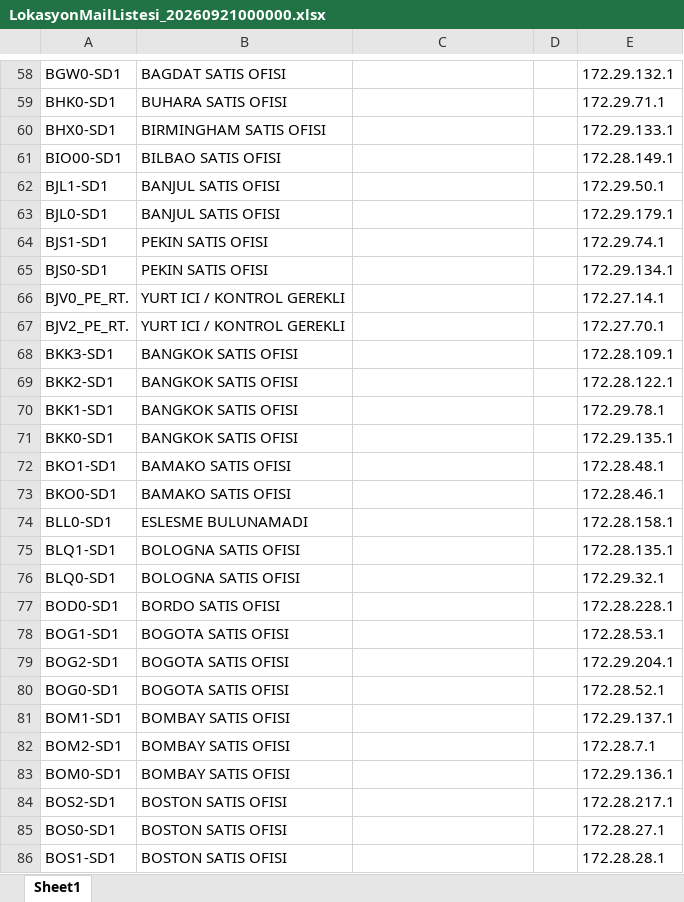
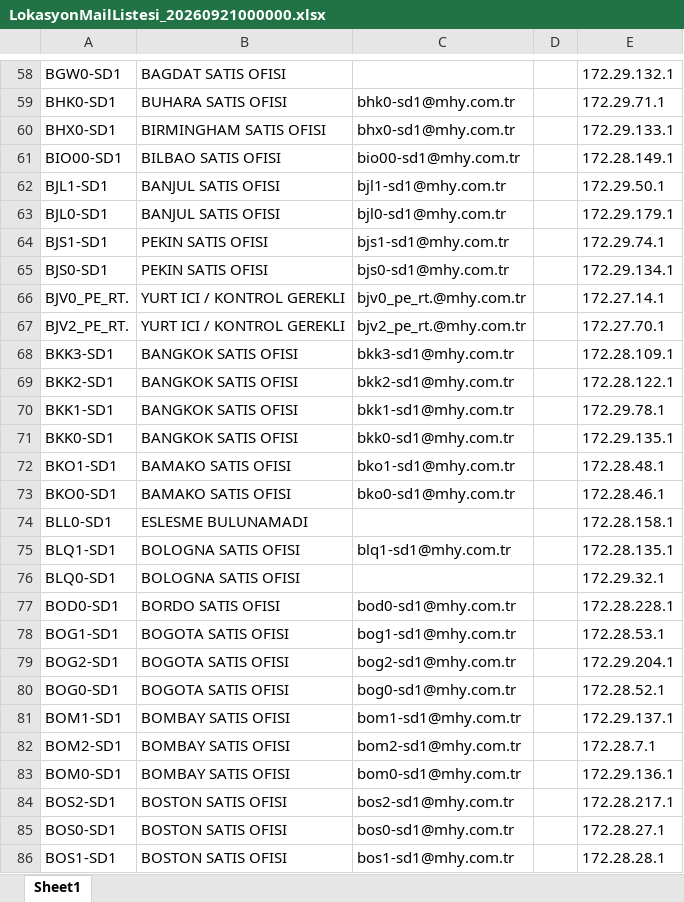
Before and after one commit to cankaratass1-tech/tk-asset-manager, an Excel workbook: backend/demo-data/current/LokasyonMailListesi_20260921000000.xlsx, sheet Sheet1, drawn as a sheet; only a part is shown, gaps mark what is left out; values as stored, in another font and other column widths than the file's, no borders; the diff covers the shown part only; the diff names each change by its address in the sheet, - before the commit and + after, or states it on an @@ line.

```diff
--- a/backend/demo-data/current/LokasyonMailListesi_20260921000000.xlsx (sheet Sheet1)
+++ b/backend/demo-data/current/LokasyonMailListesi_20260921000000.xlsx (sheet Sheet1)
-C59: (empty)
+C59: bhk0-sd1@mhy.com.tr
-C60: (empty)
+C60: bhx0-sd1@mhy.com.tr
-C61: (empty)
+C61: bio00-sd1@mhy.com.tr
-C62: (empty)
+C62: bjl1-sd1@mhy.com.tr
-C63: (empty)
+C63: bjl0-sd1@mhy.com.tr
-C64: (empty)
+C64: bjs1-sd1@mhy.com.tr
-C65: (empty)
+C65: bjs0-sd1@mhy.com.tr
-C66: (empty)
+C66: bjv0_pe_rt.@mhy.com.tr
-C67: (empty)
+C67: bjv2_pe_rt.@mhy.com.tr
-C68: (empty)
+C68: bkk3-sd1@mhy.com.tr
-C69: (empty)
+C69: bkk2-sd1@mhy.com.tr
-C70: (empty)
+C70: bkk1-sd1@mhy.com.tr
-C71: (empty)
+C71: bkk0-sd1@mhy.com.tr
-C72: (empty)
+C72: bko1-sd1@mhy.com.tr
-C73: (empty)
+C73: bko0-sd1@mhy.com.tr
-C75: (empty)
+C75: blq1-sd1@mhy.com.tr
-C77: (empty)
+C77: bod0-sd1@mhy.com.tr
-C78: (empty)
+C78: bog1-sd1@mhy.com.tr
-C79: (empty)
+C79: bog2-sd1@mhy.com.tr
-C80: (empty)
+C80: bog0-sd1@mhy.com.tr
-C81: (empty)
+C81: bom1-sd1@mhy.com.tr
-C82: (empty)
+C82: bom2-sd1@mhy.com.tr
-C83: (empty)
+C83: bom0-sd1@mhy.com.tr
-C84: (empty)
+C84: bos2-sd1@mhy.com.tr
-C85: (empty)
+C85: bos0-sd1@mhy.com.tr
-C86: (empty)
+C86: bos1-sd1@mhy.com.tr
```
Also changed, not shown: 19 added rows and 499 edited cells elsewhere in this sheet, backend/demo-data/battery-health.xlsx, 15 other files.
